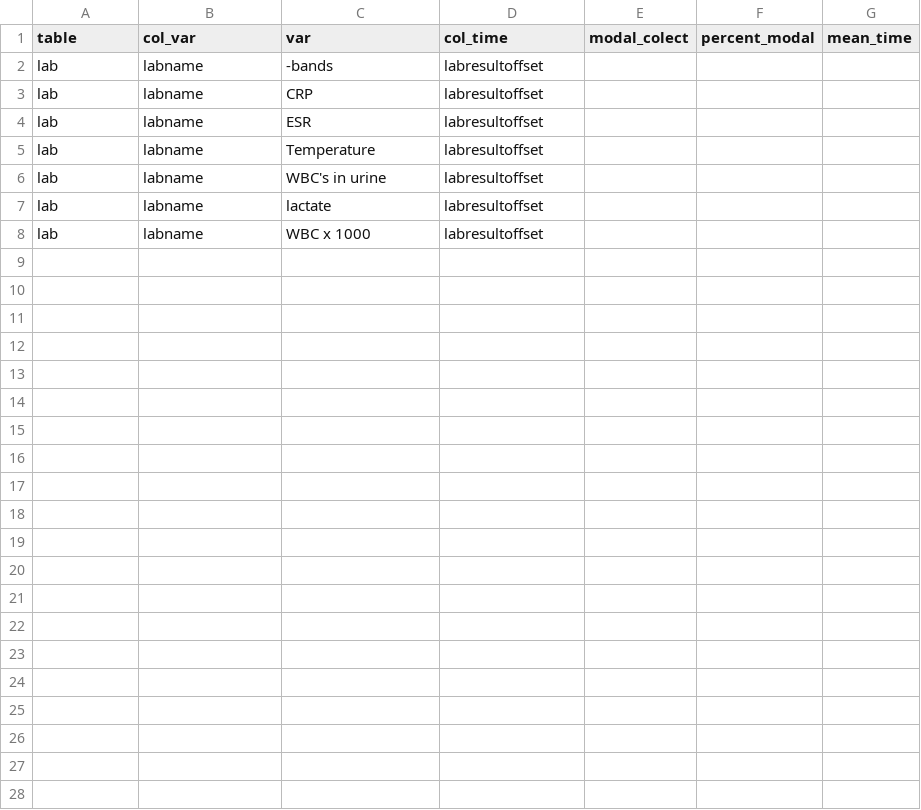
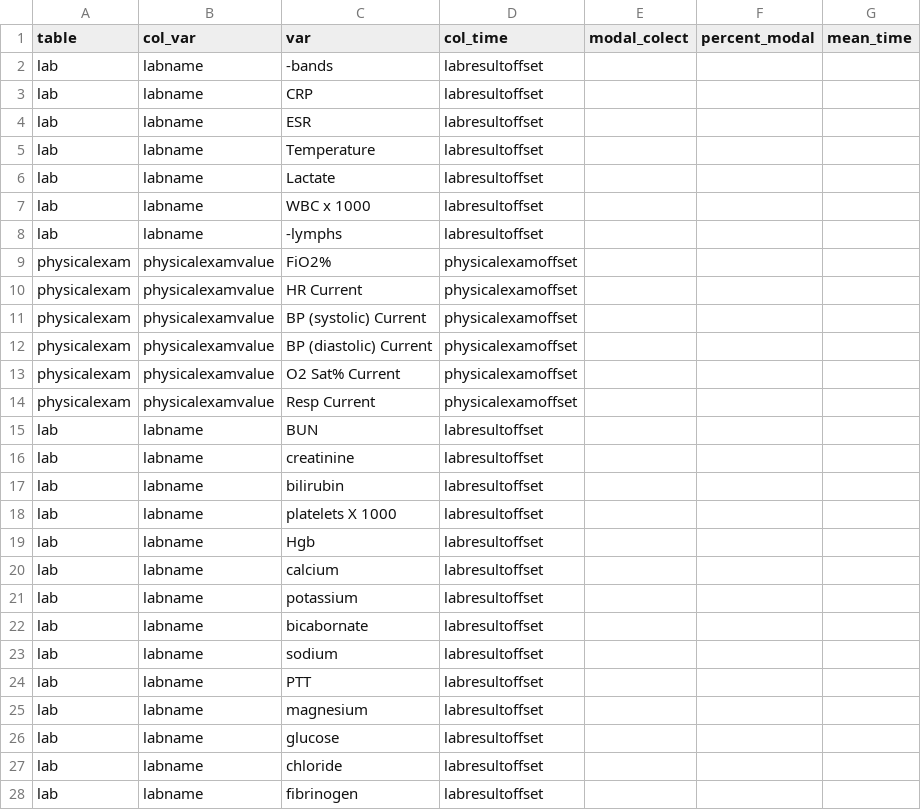
Before and after one commit to Vit4s/Uti-eicu, a CSV file: eicu-collaborative-research-database-demo-2.0.1/TabelaVars.csv, drawn as a sheet.

Commit message:
Add files via upload

```diff
--- a/eicu-collaborative-research-database-demo-2.0.1/TabelaVars.csv
+++ b/eicu-collaborative-research-database-demo-2.0.1/TabelaVars.csv
@@ -5,4 +5,24 @@ lab,labname,ESR,labresultoffset,,,
 lab,labname,Temperature,labresultoffset,,,
-lab,labname,WBC's in urine,labresultoffset,,,
-lab,labname,lactate,labresultoffset,,,
+lab,labname,Lactate,labresultoffset,,,
 lab,labname,WBC x 1000,labresultoffset,,,
+lab,labname,-lymphs,labresultoffset,,,
+physicalexam,physicalexamvalue,FiO2%,physicalexamoffset,,,
+physicalexam,physicalexamvalue,HR Current,physicalexamoffset,,,
+physicalexam,physicalexamvalue,BP (systolic) Current,physicalexamoffset,,,
+physicalexam,physicalexamvalue,BP (diastolic) Current,physicalexamoffset,,,
+physicalexam,physicalexamvalue,O2 Sat% Current,physicalexamoffset,,,
+physicalexam,physicalexamvalue,Resp Current,physicalexamoffset,,,
+lab,labname,BUN,labresultoffset,,,
+lab,labname,creatinine,labresultoffset,,,
+lab,labname,bilirubin,labresultoffset,,,
+lab,labname,platelets X 1000,labresultoffset,,,
+lab,labname,Hgb,labresultoffset,,,
+lab,labname,calcium,labresultoffset,,,
+lab,labname,potassium,labresultoffset,,,
+lab,labname,bicabornate,labresultoffset,,,
+lab,labname,sodium,labresultoffset,,,
+lab,labname,PTT,labresultoffset,,,
+lab,labname,magnesium,labresultoffset,,,
+lab,labname,glucose,labresultoffset,,,
+lab,labname,chloride,labresultoffset,,,
+lab,labname,fibrinogen,labresultoffset,,,
```
